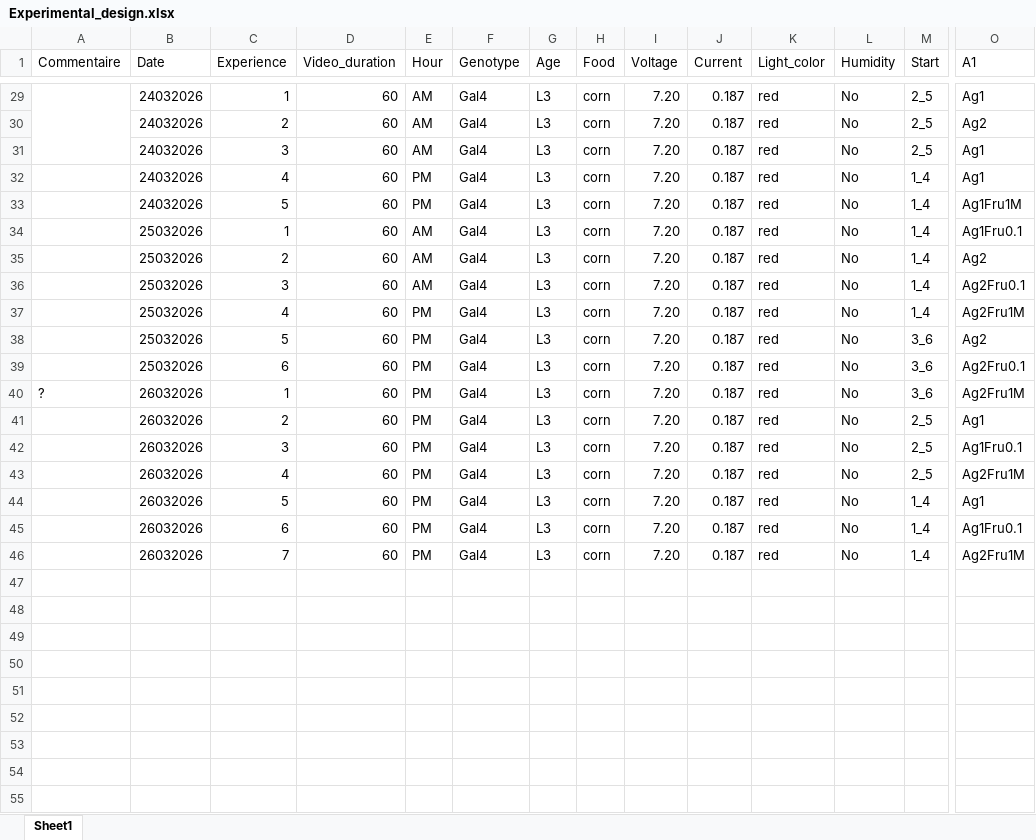
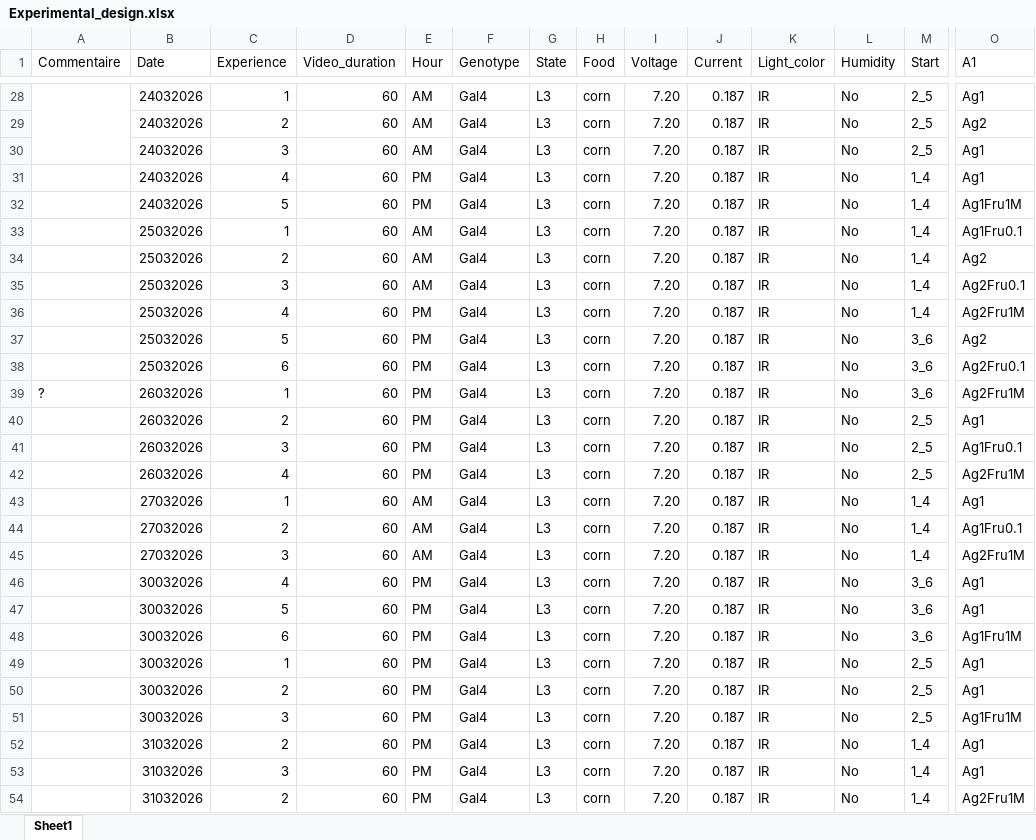
Before and after one commit to JulienGAUTH1ER/Projet-CEA-Tracking-Drosophilia, an Excel workbook: Rewrite/Data_analysis/Experimental_design.xlsx, sheet Sheet1, drawn as a sheet; only a part is shown, gaps mark what is left out; values as stored, in another font and other column widths than the file's, no cell formats; charts and pictures not drawn; removed rows and columns are numbered as before the commit, all else as after; rows hold the shown columns only; the diff covers the shown part only; the diff names each change by its address in the sheet, - before the commit and + after, or states it on an @@ line.

```diff
--- a/Rewrite/Data_analysis/Experimental_design.xlsx (sheet Sheet1)
+++ b/Rewrite/Data_analysis/Experimental_design.xlsx (sheet Sheet1)
-G1: Age
+G1: State
-K28:K45 (Light_color): red
+K28:K45 (Light_color): IR
-B43:B45 (Date): 26032026
+B43:B45 (Date): 27032026
-C43 (Experience): 5
+C43 (Experience): 1
-E43:E45 (Hour): PM
+E43:E45 (Hour): AM
-C44 (Experience): 6
+C44 (Experience): 2
-C45 (Experience): 7
+C45 (Experience): 3
-row 46: (empty)
+row 46:  | 30032026 | 4 | 60 | PM | Gal4 | L3 | corn | 7.20 | 0.187 | IR | No | 3_6 | Ag1
-row 47: (empty)
+row 47:  | 30032026 | 5 | 60 | PM | Gal4 | L3 | corn | 7.20 | 0.187 | IR | No | 3_6 | Ag1
-row 48: (empty)
+row 48:  | 30032026 | 6 | 60 | PM | Gal4 | L3 | corn | 7.20 | 0.187 | IR | No | 3_6 | Ag1Fru1M
-row 49: (empty)
+row 49:  | 30032026 | 1 | 60 | PM | Gal4 | L3 | corn | 7.20 | 0.187 | IR | No | 2_5 | Ag1
-row 50: (empty)
+row 50:  | 30032026 | 2 | 60 | PM | Gal4 | L3 | corn | 7.20 | 0.187 | IR | No | 2_5 | Ag1
-row 52: (empty)
+row 51:  | 30032026 | 3 | 60 | PM | Gal4 | L3 | corn | 7.20 | 0.187 | IR | No | 2_5 | Ag1Fru1M
+row 52:  | 31032026 | 2 | 60 | PM | Gal4 | L3 | corn | 7.20 | 0.187 | IR | No | 1_4 | Ag1
+row 53:  | 31032026 | 3 | 60 | PM | Gal4 | L3 | corn | 7.20 | 0.187 | IR | No | 1_4 | Ag1
+row 54:  | 31032026 | 2 | 60 | PM | Gal4 | L3 | corn | 7.20 | 0.187 | IR | No | 1_4 | Ag2Fru1M
```
Also changed, not shown: 3 added rows, 1 removed row and 28 edited cells elsewhere in this sheet, cell formats, charts or pictures, 19 other files.
